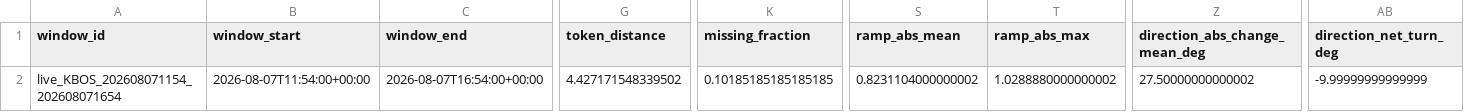
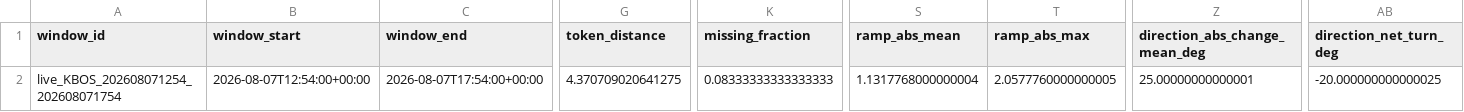
Before and after one commit to nayanananto/wind_live_hitl, a CSV file: data/live/semantic_states/KBOS_live_semantic_state.csv, drawn as a sheet; only a part is shown, gaps mark what is left out; the diff covers the shown part only; the diff names each change by its address in the sheet, - before the commit and + after, or states it on an @@ line.

```diff
--- a/data/live/semantic_states/KBOS_live_semantic_state.csv
+++ b/data/live/semantic_states/KBOS_live_semantic_state.csv
-A2 (window_id): live_KBOS_202608071154_202608071654
+A2 (window_id): live_KBOS_202608071254_202608071754
-B2 (window_start): 2026-08-07T11:54:00+00:00
+B2 (window_start): 2026-08-07T12:54:00+00:00
-C2 (window_end): 2026-08-07T16:54:00+00:00
+C2 (window_end): 2026-08-07T17:54:00+00:00
-G2 (token_distance): 4.427171548339502
+G2 (token_distance): 4.370709020641275
-K2 (missing_fraction): 0.10185185185185185
+K2 (missing_fraction): 0.08333333333333333
-S2 (ramp_abs_mean): 0.8231104000000002
+S2 (ramp_abs_mean): 1.1317768000000004
-T2 (ramp_abs_max): 1.0288880000000002
+T2 (ramp_abs_max): 2.0577760000000005
-Z2 (direction_abs_change_mean_deg): 27.50000000000002
+Z2 (direction_abs_change_mean_deg): 25.00000000000001
-AB2 (direction_net_turn_deg): -9.99999999999999
+AB2 (direction_net_turn_deg): -20.000000000000025
```
Also changed, not shown: 18 edited cells elsewhere in this file, data/live/aviationweather_metar/KBOS/metar_live.csv, 3 other files.
